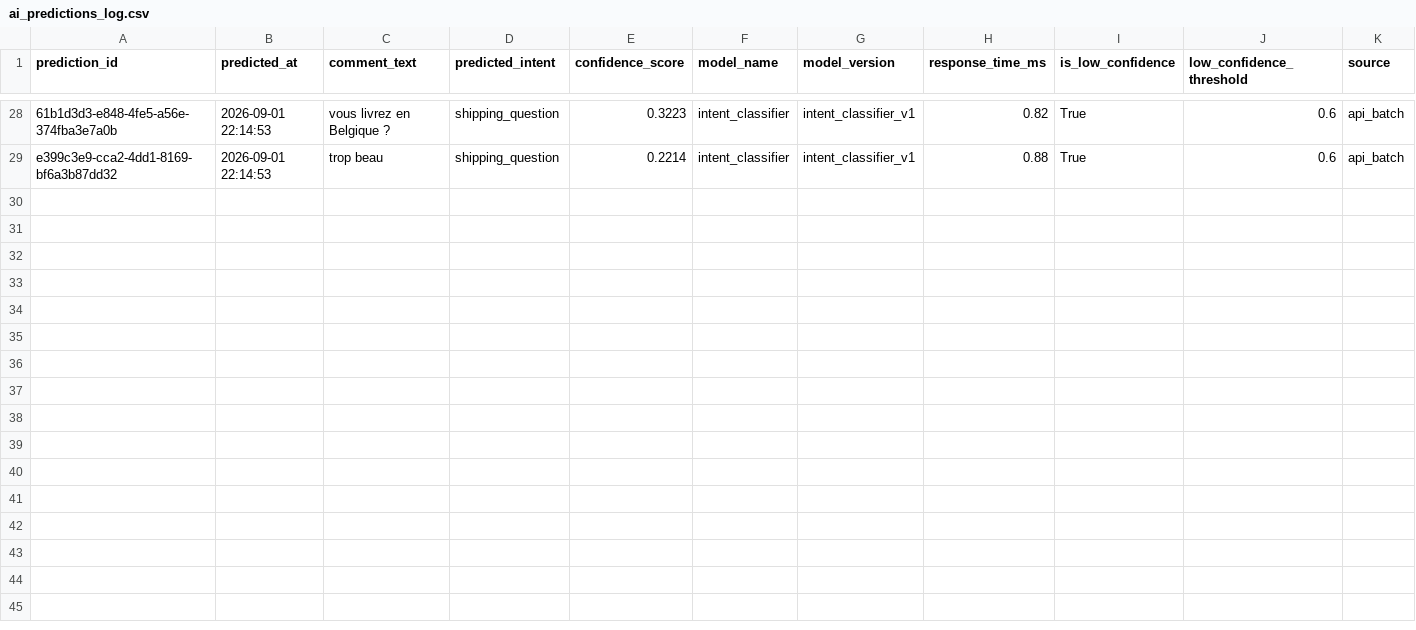
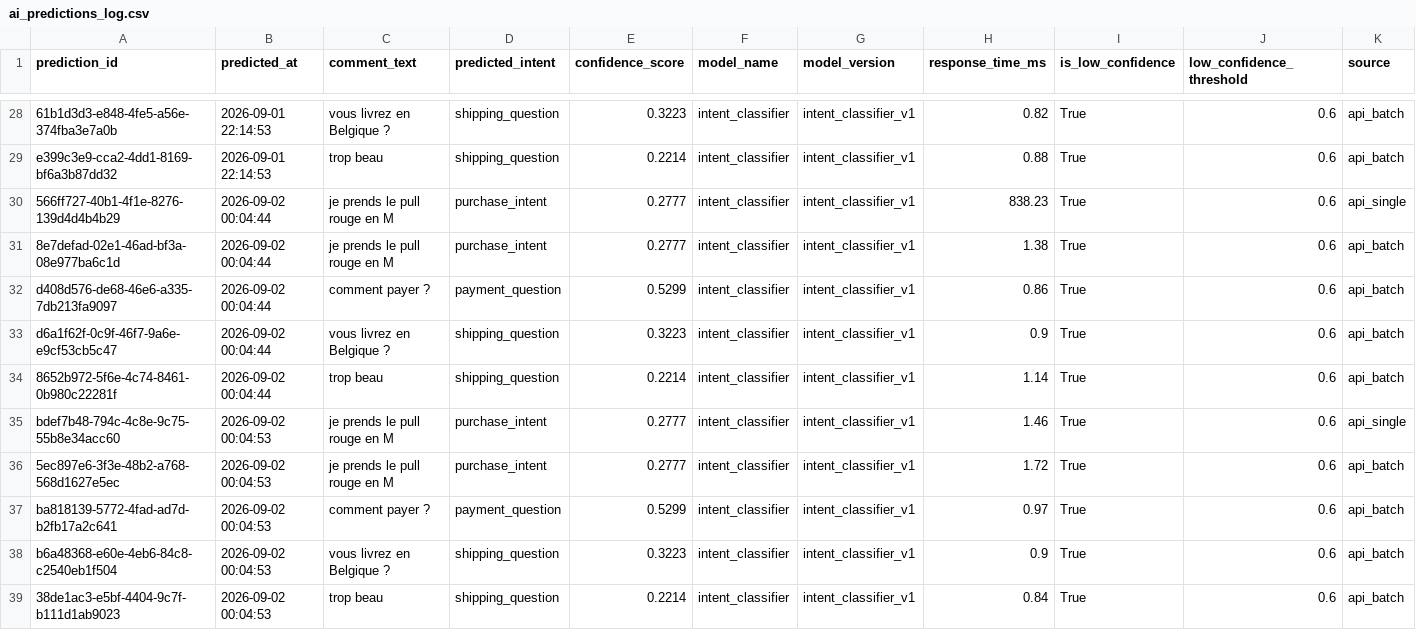
Before and after one commit to achraffaouziapp/PayLive-AI-Copilot, a CSV file: data/ai/predictions/ai_predictions_log.csv, drawn as a sheet; only a part is shown, gaps mark what is left out; the diff names each change by its address in the sheet, - before the commit and + after, or states it on an @@ line.

```diff
--- a/data/ai/predictions/ai_predictions_log.csv
+++ b/data/ai/predictions/ai_predictions_log.csv
+row 30: 566ff727-40b1-4f1e-8276-139d4d4b4b29 | 2026-09-02 00:04:44 | je prends le pull rouge en M | purchase_intent | 0.2777 | intent_classifier | intent_classifier_v1 | 838.23 | True | 0.6 | api_single
+row 31: 8e7defad-02e1-46ad-bf3a-08e977ba6c1d | 2026-09-02 00:04:44 | je prends le pull rouge en M | purchase_intent | 0.2777 | intent_classifier | intent_classifier_v1 | 1.38 | True | 0.6 | api_batch
+row 32: d408d576-de68-46e6-a335-7db213fa9097 | 2026-09-02 00:04:44 | comment payer ? | payment_question | 0.5299 | intent_classifier | intent_classifier_v1 | 0.86 | True | 0.6 | api_batch
+row 33: d6a1f62f-0c9f-46f7-9a6e-e9cf53cb5c47 | 2026-09-02 00:04:44 | vous livrez en Belgique ? | shipping_question | 0.3223 | intent_classifier | intent_classifier_v1 | 0.9 | True | 0.6 | api_batch
+row 34: 8652b972-5f6e-4c74-8461-0b980c22281f | 2026-09-02 00:04:44 | trop beau | shipping_question | 0.2214 | intent_classifier | intent_classifier_v1 | 1.14 | True | 0.6 | api_batch
+row 35: bdef7b48-794c-4c8e-9c75-55b8e34acc60 | 2026-09-02 00:04:53 | je prends le pull rouge en M | purchase_intent | 0.2777 | intent_classifier | intent_classifier_v1 | 1.46 | True | 0.6 | api_single
+row 36: 5ec897e6-3f3e-48b2-a768-568d1627e5ec | 2026-09-02 00:04:53 | je prends le pull rouge en M | purchase_intent | 0.2777 | intent_classifier | intent_classifier_v1 | 1.72 | True | 0.6 | api_batch
+row 37: ba818139-5772-4fad-ad7d-b2fb17a2c641 | 2026-09-02 00:04:53 | comment payer ? | payment_question | 0.5299 | intent_classifier | intent_classifier_v1 | 0.97 | True | 0.6 | api_batch
+row 38: b6a48368-e60e-4eb6-84c8-c2540eb1f504 | 2026-09-02 00:04:53 | vous livrez en Belgique ? | shipping_question | 0.3223 | intent_classifier | intent_classifier_v1 | 0.9 | True | 0.6 | api_batch
+row 39: 38de1ac3-e5bf-4404-9c7f-b111d1ab9023 | 2026-09-02 00:04:53 | trop beau | shipping_question | 0.2214 | intent_classifier | intent_classifier_v1 | 0.84 | True | 0.6 | api_batch
```
Also changed, not shown: data/ai/reports/ai_api_test_report.csv, data/ai/reports/intent_model_test_report.csv, 3 other files.
